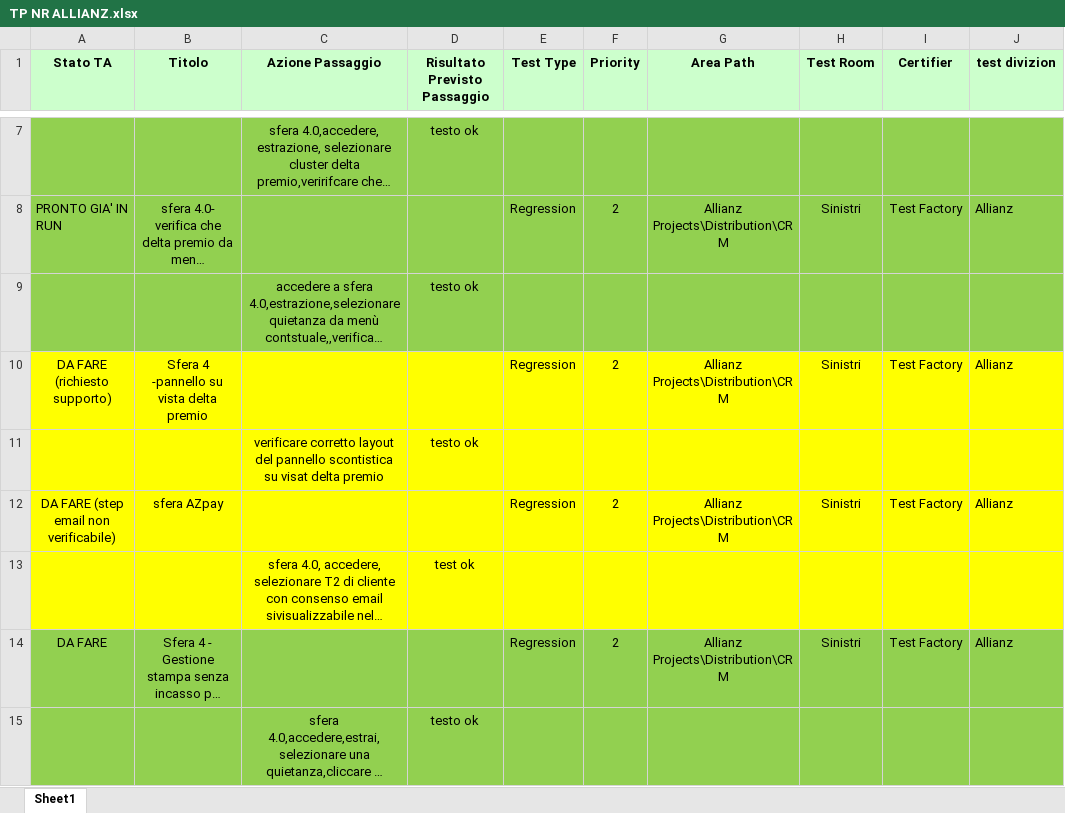
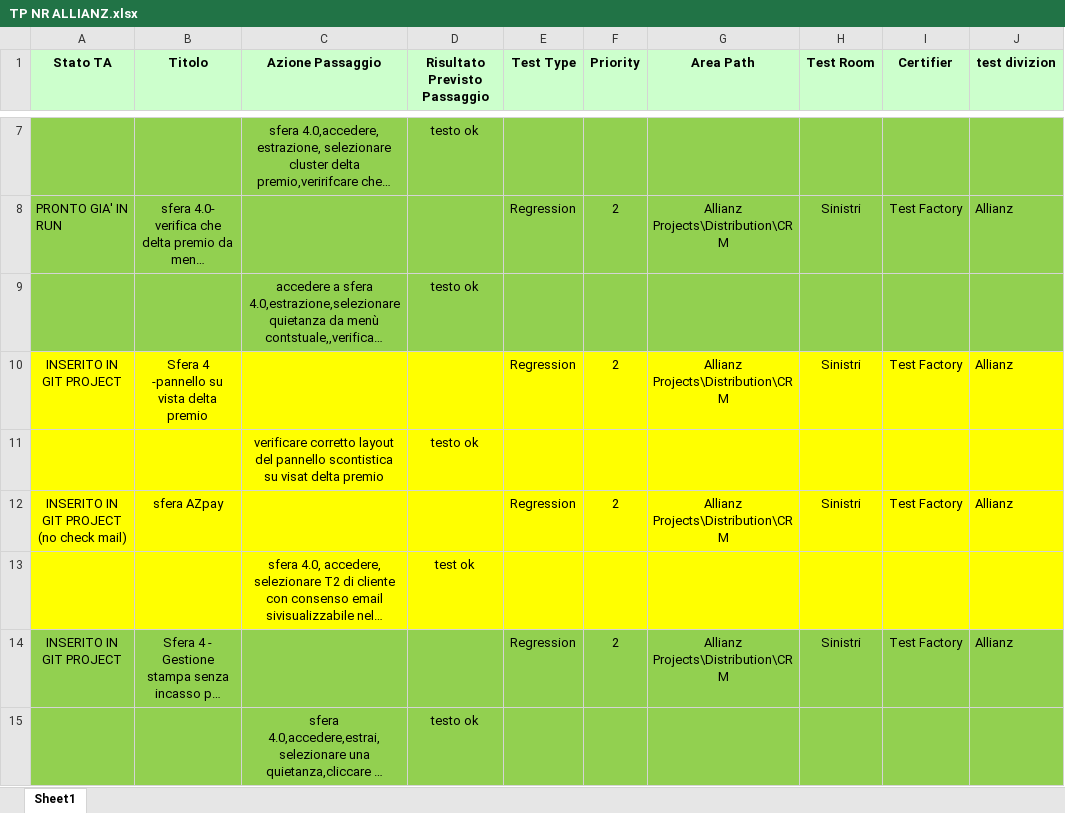
Before and after one commit to KevinPusateri/AZ, an Excel workbook: docs/tp/Sfera_4.0/TP NR ALLIANZ.xlsx, sheet Sheet1, drawn as a sheet; only a part is shown, gaps mark what is left out; long unchanged cells end in …; values as stored, in another font and other column widths than the file's, no borders; the diff covers the shown part only; the diff names each change by its address in the sheet, - before the commit and + after, or states it on an @@ line.

Commit message:
Closed #130 Sfera assegna colore

```diff
--- a/docs/tp/Sfera_4.0/TP NR ALLIANZ.xlsx (sheet Sheet1)
+++ b/docs/tp/Sfera_4.0/TP NR ALLIANZ.xlsx (sheet Sheet1)
-A10 (Stato TA): DA FARE (richiesto supporto)
+A10 (Stato TA): INSERITO IN GIT PROJECT
-A12 (Stato TA): DA FARE (step email non verificabile)
+A12 (Stato TA): INSERITO IN GIT PROJECT (no check mail)
-A14 (Stato TA): DA FARE
+A14 (Stato TA): INSERITO IN GIT PROJECT
```
Also changed, not shown: 5 edited cells elsewhere in this sheet, 2 other files.
